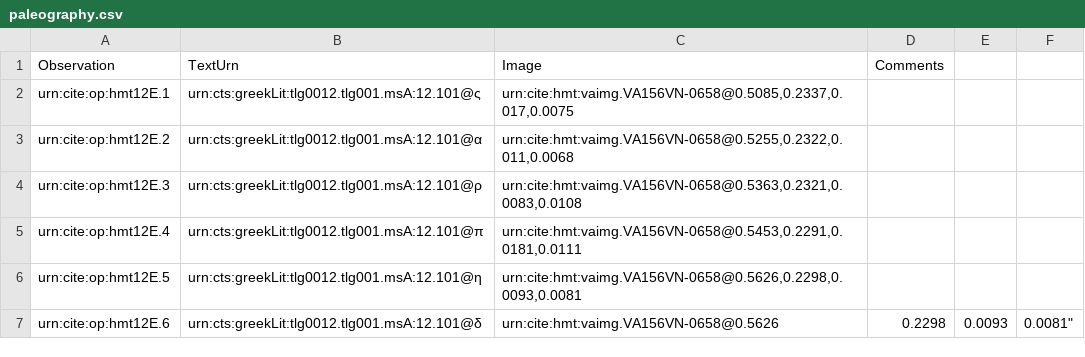
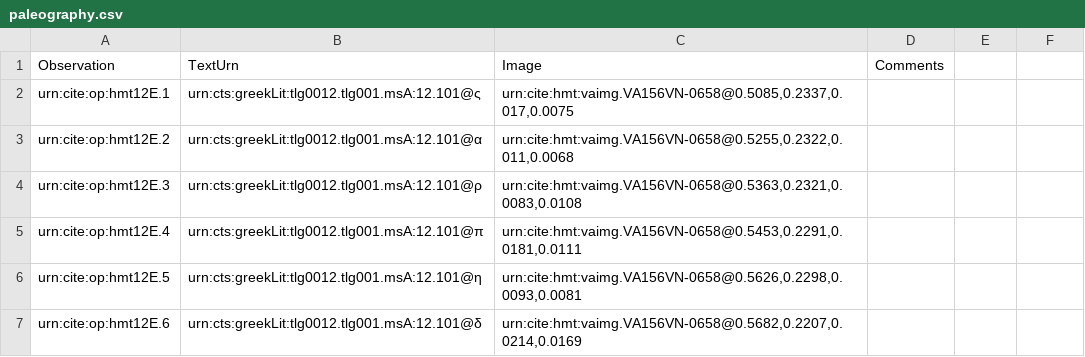
Before and after one commit to HMT-seminar-2014/hmt-12E, a CSV file: collections/paleography.csv, drawn as a sheet.

Commit message:
Update paleography.csv

```diff
--- a/collections/paleography.csv
+++ b/collections/paleography.csv
@@ -6,2 +6,2 @@ urn:cite:op:hmt12E.4,"urn:cts:greekLit:tlg0012.tlg001.msA:12.101@π","urn:cite:h
 urn:cite:op:hmt12E.5,"urn:cts:greekLit:tlg0012.tlg001.msA:12.101@η","urn:cite:hmt:vaimg.VA156VN-0658@0.5626,0.2298,0.0093,0.0081",
-urn:cite:op:hmt12E.6,"urn:cts:greekLit:tlg0012.tlg001.msA:12.101@δ",""urn:cite:hmt:vaimg.VA156VN-0658@0.5626,0.2298,0.0093,0.0081",
+urn:cite:op:hmt12E.6,"urn:cts:greekLit:tlg0012.tlg001.msA:12.101@δ","urn:cite:hmt:vaimg.VA156VN-0658@0.5682,0.2207,0.0214,0.0169",
```
